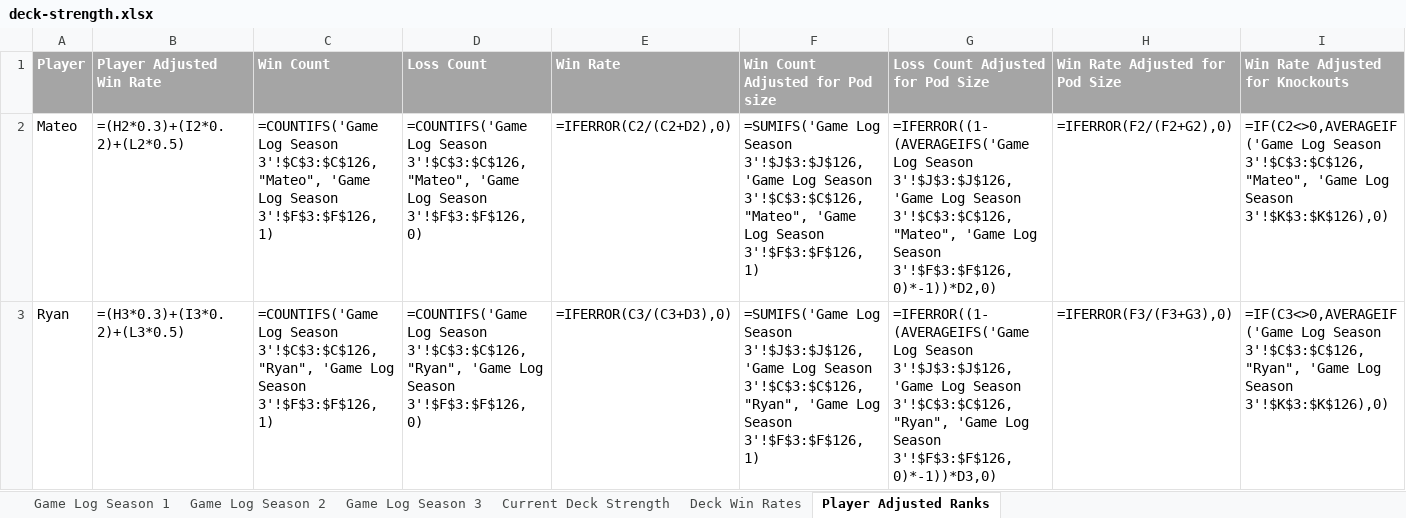
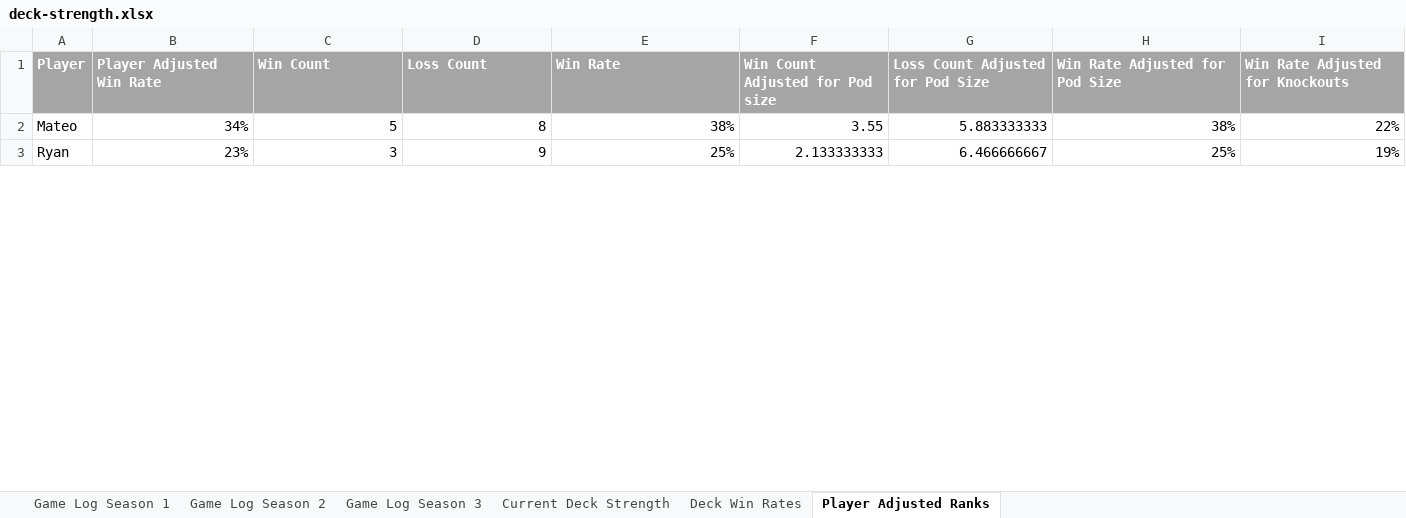
Before and after one commit to shuurit/mtg-pod-validator, an Excel workbook: deck-strength.xlsx, sheet Player Adjusted Ranks, drawn as a sheet; only a part is shown; values as stored, in another font and other column widths than the file's, no borders; formulas without a stored value are shown as written; the diff covers the shown part only; the diff names each change by its address in the sheet, - before the commit and + after, or states it on an @@ line.

```diff
--- a/deck-strength.xlsx (sheet Player Adjusted Ranks)
+++ b/deck-strength.xlsx (sheet Player Adjusted Ranks)
-B2 (Player Adjusted Win Rate): =(H2*0.3)+(I2*0.2)+(L2*0.5)
+B2 (Player Adjusted Win Rate): 34%
-C2 (Win Count): =COUNTIFS('Game Log Season 3'!$C$3:$C$126, "Mateo", 'Game Log Season 3'!$F$3:$F$126, 1)
+C2 (Win Count): 5
-D2 (Loss Count): =COUNTIFS('Game Log Season 3'!$C$3:$C$126, "Mateo", 'Game Log Season 3'!$F$3:$F$126, 0)
+D2 (Loss Count): 8
-E2 (Win Rate): =IFERROR(C2/(C2+D2),0)
+E2 (Win Rate): 38%
-F2 (Win Count Adjusted for Pod size): =SUMIFS('Game Log Season 3'!$J$3:$J$126, 'Game Log Season 3'!$C$3:$C$126, "Mateo", 'Game Log Season 3'!$F$3:$F$126, 1)
+F2 (Win Count Adjusted for Pod size): 3.55
-G2 (Loss Count Adjusted for Pod Size): =IFERROR((1-(AVERAGEIFS('Game Log Season 3'!$J$3:$J$126, 'Game Log Season 3'!$C$3:$C$126, "Mateo", 'Game Log Season 3'!$F$3:$F$126, 0)*-1))*D2,0)
+G2 (Loss Count Adjusted for Pod Size): 5.883333333
-H2 (Win Rate Adjusted for Pod Size): =IFERROR(F2/(F2+G2),0)
+H2 (Win Rate Adjusted for Pod Size): 38%
-I2 (Win Rate Adjusted for Knockouts): =IF(C2<>0,AVERAGEIF('Game Log Season 3'!$C$3:$C$126, "Mateo", 'Game Log Season 3'!$K$3:$K$126),0)
+I2 (Win Rate Adjusted for Knockouts): 22%
-B3 (Player Adjusted Win Rate): =(H3*0.3)+(I3*0.2)+(L3*0.5)
+B3 (Player Adjusted Win Rate): 23%
-C3 (Win Count): =COUNTIFS('Game Log Season 3'!$C$3:$C$126, "Ryan", 'Game Log Season 3'!$F$3:$F$126, 1)
+C3 (Win Count): 3
-D3 (Loss Count): =COUNTIFS('Game Log Season 3'!$C$3:$C$126, "Ryan", 'Game Log Season 3'!$F$3:$F$126, 0)
+D3 (Loss Count): 9
-E3 (Win Rate): =IFERROR(C3/(C3+D3),0)
+E3 (Win Rate): 25%
-F3 (Win Count Adjusted for Pod size): =SUMIFS('Game Log Season 3'!$J$3:$J$126, 'Game Log Season 3'!$C$3:$C$126, "Ryan", 'Game Log Season 3'!$F$3:$F$126, 1)
+F3 (Win Count Adjusted for Pod size): 2.133333333
-G3 (Loss Count Adjusted for Pod Size): =IFERROR((1-(AVERAGEIFS('Game Log Season 3'!$J$3:$J$126, 'Game Log Season 3'!$C$3:$C$126, "Ryan", 'Game Log Season 3'!$F$3:$F$126, 0)*-1))*D3,0)
+G3 (Loss Count Adjusted for Pod Size): 6.466666667
-H3 (Win Rate Adjusted for Pod Size): =IFERROR(F3/(F3+G3),0)
+H3 (Win Rate Adjusted for Pod Size): 25%
-I3 (Win Rate Adjusted for Knockouts): =IF(C3<>0,AVERAGEIF('Game Log Season 3'!$C$3:$C$126, "Ryan", 'Game Log Season 3'!$K$3:$K$126),0)
+I3 (Win Rate Adjusted for Knockouts): 19%
```
Also changed, not shown: 72 edited cells elsewhere in this sheet, sheet Game Log Season 1, sheet Game Log Season 2, sheet Deck Win Rates, sheet Game Log Season 3, sheet Current Deck Strength, charts or pictures.
